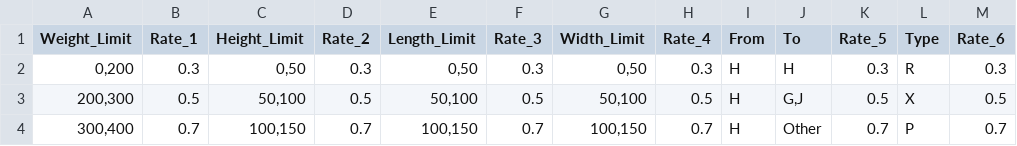
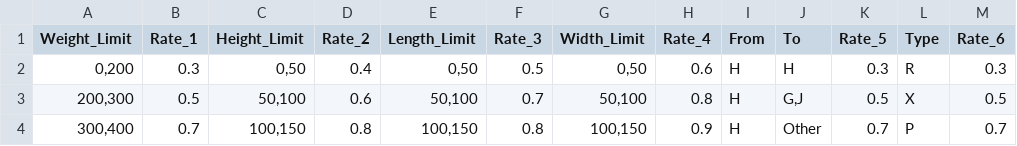
Before and after one commit to karimb94/ECSE-428-Assignments, a CSV file: Rates.csv, drawn as a sheet.

```diff
--- a/Rates.csv
+++ b/Rates.csv
@@ -1,4 +1,4 @@
 Weight_Limit,Rate_1,Height_Limit,Rate_2,Length_Limit,Rate_3,Width_Limit,Rate_4,From,To,Rate_5,Type,Rate_6
-"0,200",0.3,"0,50",0.3,"0,50",0.3,"0,50",0.3,H,H,0.3,R,0.3
-"200,300",0.5,"50,100",0.5,"50,100",0.5,"50,100",0.5,H,"G,J",0.5,X,0.5
-"300,400",0.7,"100,150",0.7,"100,150",0.7,"100,150",0.7,H,Other,0.7,P,0.7
+"0,200",0.3,"0,50",0.4,"0,50",0.5,"0,50",0.6,H,H,0.3,R,0.3
+"200,300",0.5,"50,100",0.6,"50,100",0.7,"50,100",0.8,H,"G,J",0.5,X,0.5
+"300,400",0.7,"100,150",0.8,"100,150",0.8,"100,150",0.9,H,Other,0.7,P,0.7
```
Also changed, not shown: 4 other files.
